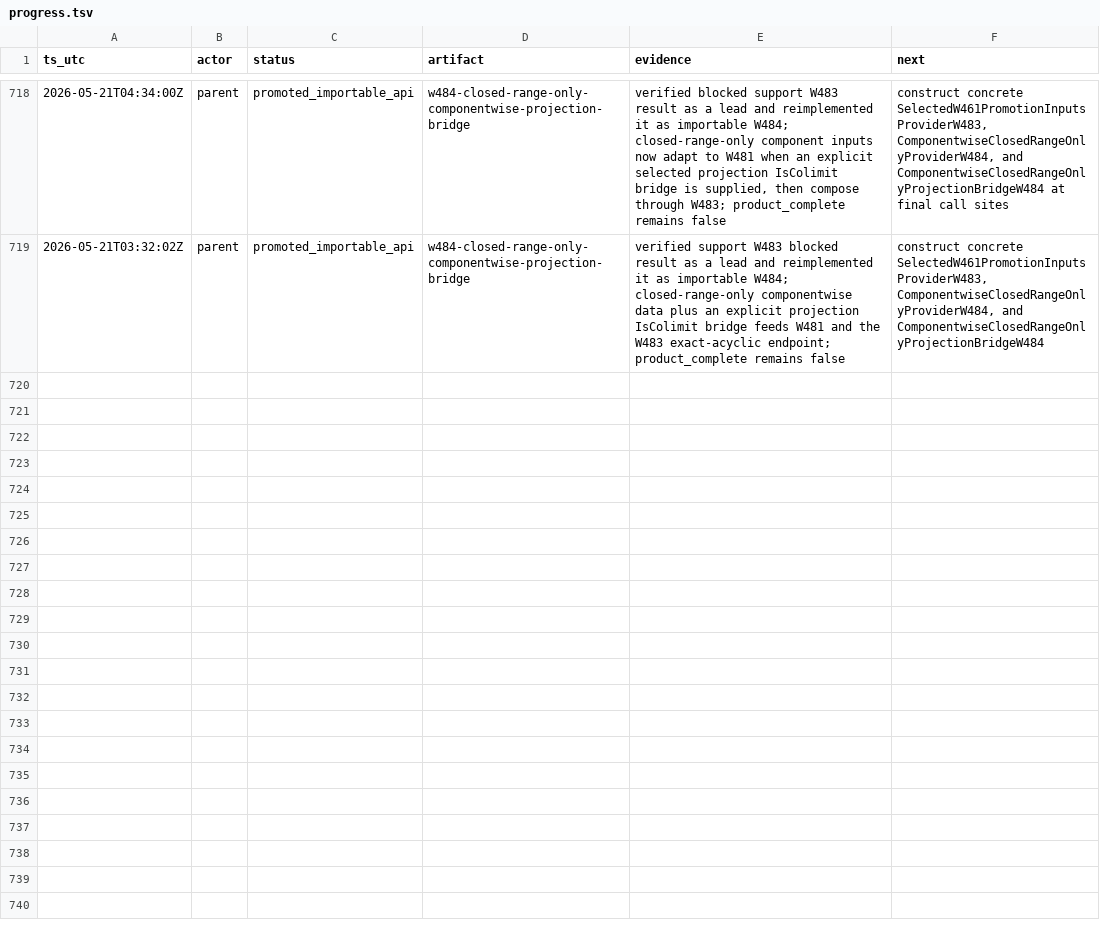
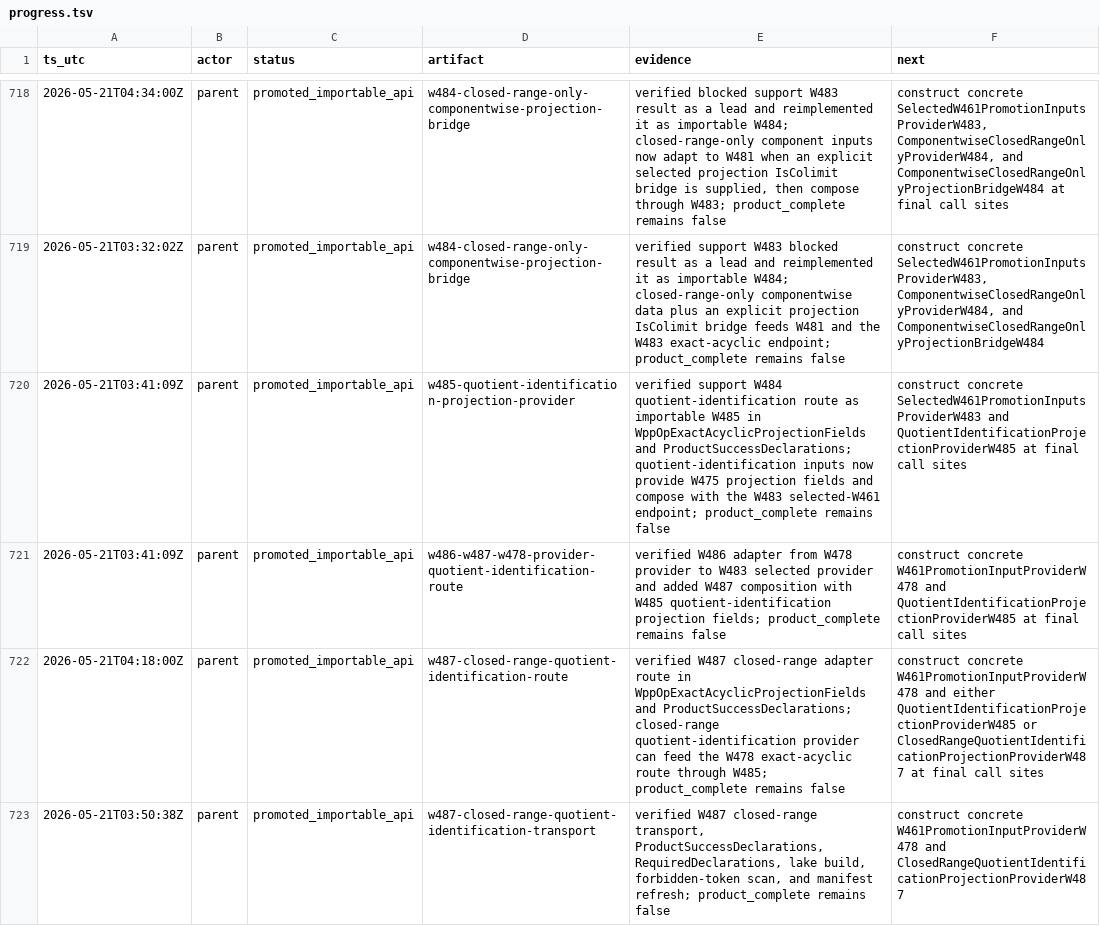
Before and after one commit to Rokurolize/lean-lca-exact-challenge-20260518, a TSV file: progress.tsv, drawn as a sheet; only a part is shown, gaps mark what is left out; the diff names each change by its address in the sheet, - before the commit and + after, or states it on an @@ line.

Commit message:
Expose W487 closed-range quotient projection route

```diff
--- a/progress.tsv
+++ b/progress.tsv
+row 720: 2026-05-21T03:41:09Z | parent | promoted_importable_api | w485-quotient-identification-projection-provider | verified support W484 quotient-identification route as importable W485 in WppOpExactAcyclicProjectionFields and ProductSuccessDeclarations; quotient-identification inputs now provide W475 projection fields and compose with the W483 selected-W461 endpoint; product_complete remains false | construct concrete SelectedW461PromotionInputsProviderW483 and QuotientIdentificationProjectionProviderW485 at final call sites
+row 721: 2026-05-21T03:41:09Z | parent | promoted_importable_api | w486-w487-w478-provider-quotient-identification-route | verified W486 adapter from W478 provider to W483 selected provider and added W487 composition with W485 quotient-identification projection fields; product_complete remains false | construct concrete W461PromotionInputProviderW478 and QuotientIdentificationProjectionProviderW485 at final call sites
+row 722: 2026-05-21T04:18:00Z | parent | promoted_importable_api | w487-closed-range-quotient-identification-route | verified W487 closed-range adapter route in WppOpExactAcyclicProjectionFields and ProductSuccessDeclarations; closed-range quotient-identification provider can feed the W478 exact-acyclic route through W485; product_complete remains false | construct concrete W461PromotionInputProviderW478 and either QuotientIdentificationProjectionProviderW485 or ClosedRangeQuotientIdentificationProjectionProviderW487 at final call sites
+row 723: 2026-05-21T03:50:38Z | parent | promoted_importable_api | w487-closed-range-quotient-identification-transport | verified W487 closed-range transport, ProductSuccessDeclarations, RequiredDeclarations, lake build, forbidden-token scan, and manifest refresh; product_complete remains false | construct concrete W461PromotionInputProviderW478 and ClosedRangeQuotientIdentificationProjectionProviderW487
```
Also changed, not shown: 9 other files.
